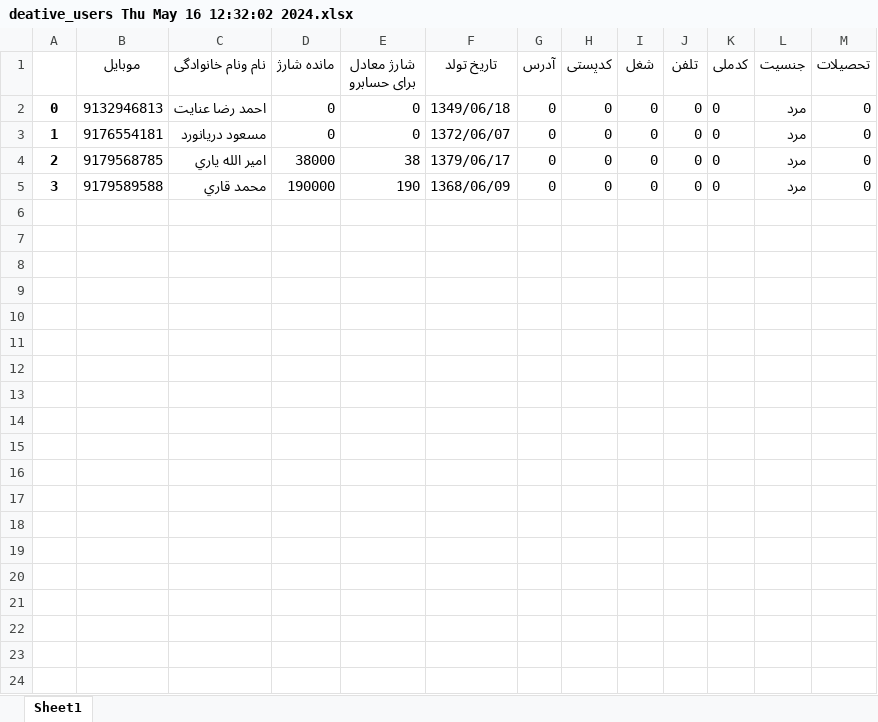
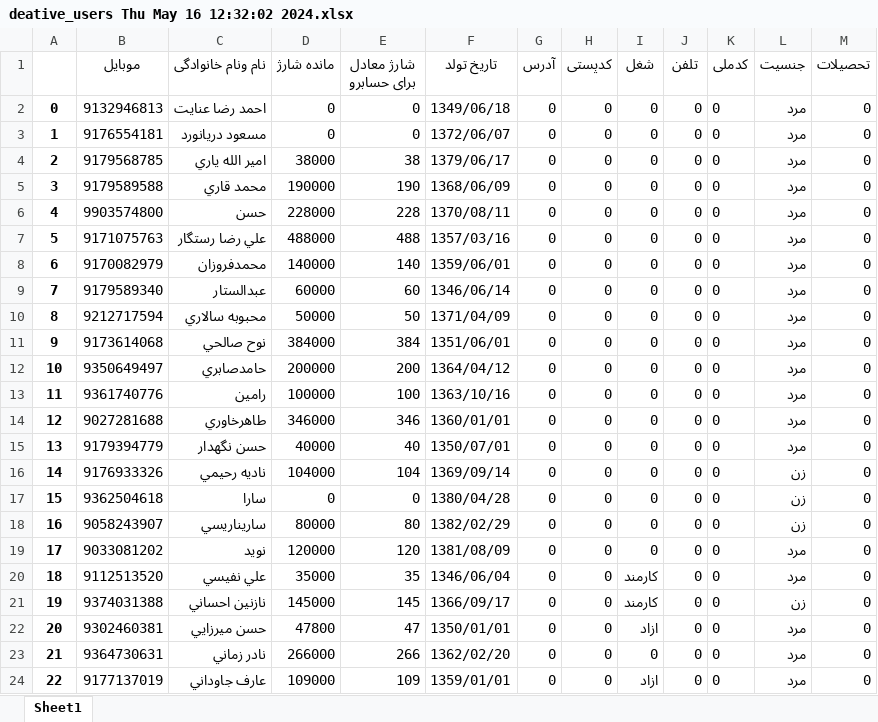
Before and after one commit to hoseinmazhari/honeymoon_knowledge, an Excel workbook: App/django_files/media/deative_users Thu May 16 12:32:02 2024.xlsx, sheet Sheet1, drawn as a sheet; only a part is shown; values as stored, in another font and other column widths than the file's, no borders; the diff covers the shown part only; the diff names each change by its address in the sheet, - before the commit and + after, or states it on an @@ line.

```diff
--- a/App/django_files/media/deative_users Thu May 16 12:32:02 2024.xlsx (sheet Sheet1)
+++ b/App/django_files/media/deative_users Thu May 16 12:32:02 2024.xlsx (sheet Sheet1)
+row 6: 4 | 9903574800 | حسن | 228000 | 228 | 1370/08/11 | 0 | 0 | 0 | 0 | 0 | مرد | 0
+row 7: 5 | 9171075763 | علي رضا رستگار | 488000 | 488 | 1357/03/16 | 0 | 0 | 0 | 0 | 0 | مرد | 0
+row 8: 6 | 9170082979 | محمدفروزان | 140000 | 140 | 1359/06/01 | 0 | 0 | 0 | 0 | 0 | مرد | 0
+row 9: 7 | 9179589340 | عبدالستار | 60000 | 60 | 1346/06/14 | 0 | 0 | 0 | 0 | 0 | مرد | 0
+row 10: 8 | 9212717594 | محبوبه سالاري | 50000 | 50 | 1371/04/09 | 0 | 0 | 0 | 0 | 0 | مرد | 0
+row 11: 9 | 9173614068 | نوح صالحي | 384000 | 384 | 1351/06/01 | 0 | 0 | 0 | 0 | 0 | مرد | 0
+row 12: 10 | 9350649497 | حامدصابري | 200000 | 200 | 1364/04/12 | 0 | 0 | 0 | 0 | 0 | مرد | 0
+row 13: 11 | 9361740776 | رامين | 100000 | 100 | 1363/10/16 | 0 | 0 | 0 | 0 | 0 | مرد | 0
+row 14: 12 | 9027281688 | طاهرخاوري | 346000 | 346 | 1360/01/01 | 0 | 0 | 0 | 0 | 0 | مرد | 0
+row 15: 13 | 9179394779 | حسن نگهدار | 40000 | 40 | 1350/07/01 | 0 | 0 | 0 | 0 | 0 | مرد | 0
+row 16: 14 | 9176933326 | ناديه رحيمي | 104000 | 104 | 1369/09/14 | 0 | 0 | 0 | 0 | 0 | زن | 0
+row 17: 15 | 9362504618 | سارا | 0 | 0 | 1380/04/28 | 0 | 0 | 0 | 0 | 0 | زن | 0
+row 18: 16 | 9058243907 | ساريناريسي | 80000 | 80 | 1382/02/29 | 0 | 0 | 0 | 0 | 0 | زن | 0
+row 19: 17 | 9033081202 | نويد | 120000 | 120 | 1381/08/09 | 0 | 0 | 0 | 0 | 0 | مرد | 0
+row 20: 18 | 9112513520 | علي نفيسي | 35000 | 35 | 1346/06/04 | 0 | 0 | کارمند | 0 | 0 | مرد | 0
+row 21: 19 | 9374031388 | نازنين احساني | 145000 | 145 | 1366/09/17 | 0 | 0 | کارمند | 0 | 0 | زن | 0
+row 22: 20 | 9302460381 | حسن ميرزايي | 47800 | 47 | 1350/01/01 | 0 | 0 | ازاد | 0 | 0 | مرد | 0
+row 23: 21 | 9364730631 | نادر زماني | 266000 | 266 | 1362/02/20 | 0 | 0 | 0 | 0 | 0 | مرد | 0
+row 24: 22 | 9177137019 | عارف جاوداني | 109000 | 109 | 1359/01/01 | 0 | 0 | ازاد | 0 | 0 | مرد | 0
```
Also changed, not shown: 50 added rows elsewhere in this sheet, App/django_files/media/Active_users Thu May 16 12:32:02 2024.xlsx, App/django_files/media/newCharge.xlsx.
